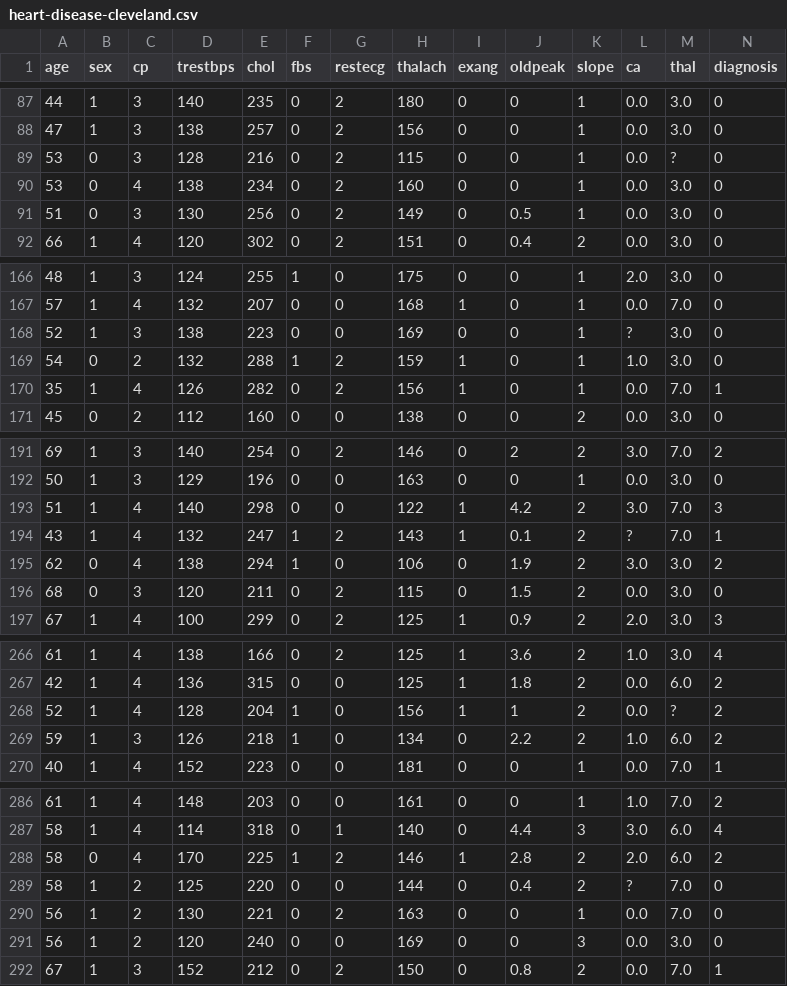
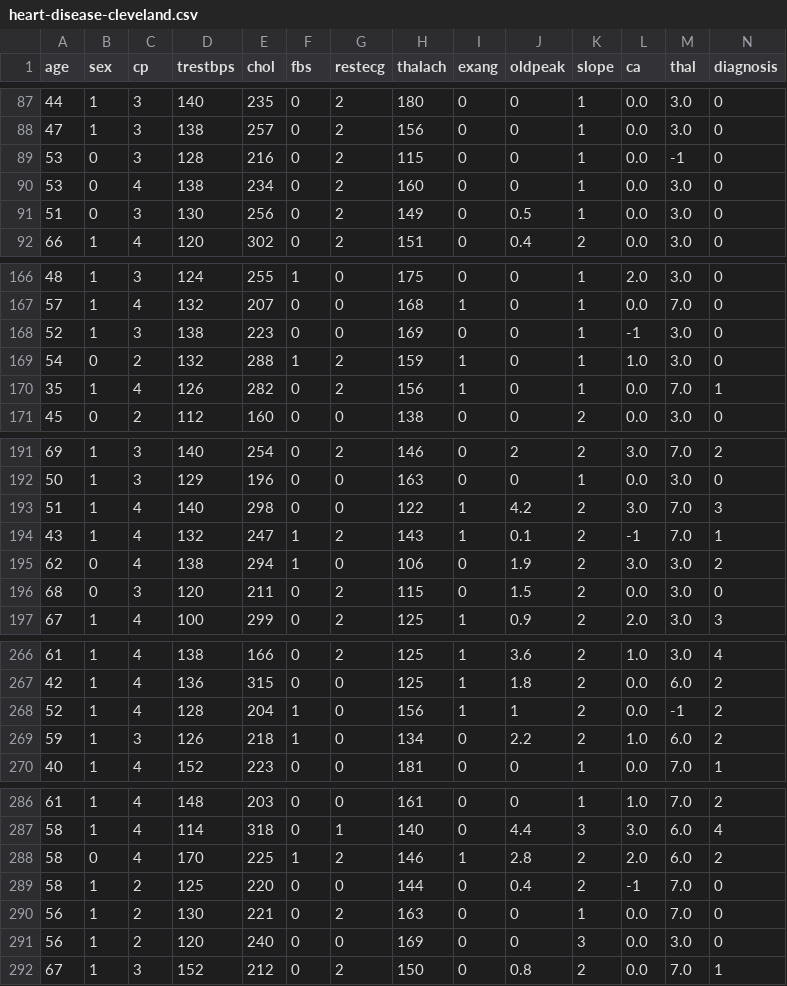
Before and after one commit to Froxiy/datasets, a CSV file: heart-disease-cleveland.csv, drawn as a sheet; only a part is shown, gaps mark what is left out; the diff covers the shown part only.

Commit message:
Heart Disease Cleveland

```diff
--- a/heart-disease-cleveland.csv
+++ b/heart-disease-cleveland.csv
@@ -88,3 +88,3 @@ age,sex,cp,trestbps,chol,fbs,restecg,thalach,exang,oldpeak,slope,ca,thal,diagnos
 47,1,3,138,257,0,2,156,0,0,1,0.0,3.0,0
-53,0,3,128,216,0,2,115,0,0,1,0.0,?,0
+53,0,3,128,216,0,2,115,0,0,1,0.0,-1,0
 53,0,4,138,234,0,2,160,0,0,1,0.0,3.0,0
@@ -167,3 +167,3 @@ age,sex,cp,trestbps,chol,fbs,restecg,thalach,exang,oldpeak,slope,ca,thal,diagnos
 57,1,4,132,207,0,0,168,1,0,1,0.0,7.0,0
-52,1,3,138,223,0,0,169,0,0,1,?,3.0,0
+52,1,3,138,223,0,0,169,0,0,1,-1,3.0,0
 54,0,2,132,288,1,2,159,1,0,1,1.0,3.0,0
@@ -193,3 +193,3 @@ age,sex,cp,trestbps,chol,fbs,restecg,thalach,exang,oldpeak,slope,ca,thal,diagnos
 51,1,4,140,298,0,0,122,1,4.2,2,3.0,7.0,3
-43,1,4,132,247,1,2,143,1,0.1,2,?,7.0,1
+43,1,4,132,247,1,2,143,1,0.1,2,-1,7.0,1
 62,0,4,138,294,1,0,106,0,1.9,2,3.0,3.0,2
@@ -267,3 +267,3 @@ age,sex,cp,trestbps,chol,fbs,restecg,thalach,exang,oldpeak,slope,ca,thal,diagnos
 42,1,4,136,315,0,0,125,1,1.8,2,0.0,6.0,2
-52,1,4,128,204,1,0,156,1,1,2,0.0,?,2
+52,1,4,128,204,1,0,156,1,1,2,0.0,-1,2
 59,1,3,126,218,1,0,134,0,2.2,2,1.0,6.0,2
@@ -288,3 +288,3 @@ age,sex,cp,trestbps,chol,fbs,restecg,thalach,exang,oldpeak,slope,ca,thal,diagnos
 58,0,4,170,225,1,2,146,1,2.8,2,2.0,6.0,2
-58,1,2,125,220,0,0,144,0,0.4,2,?,7.0,0
+58,1,2,125,220,0,0,144,0,0.4,2,-1,7.0,0
 56,1,2,130,221,0,2,163,0,0,1,0.0,7.0,0
```
Also changed, not shown: 1 edited cell elsewhere in this file.
